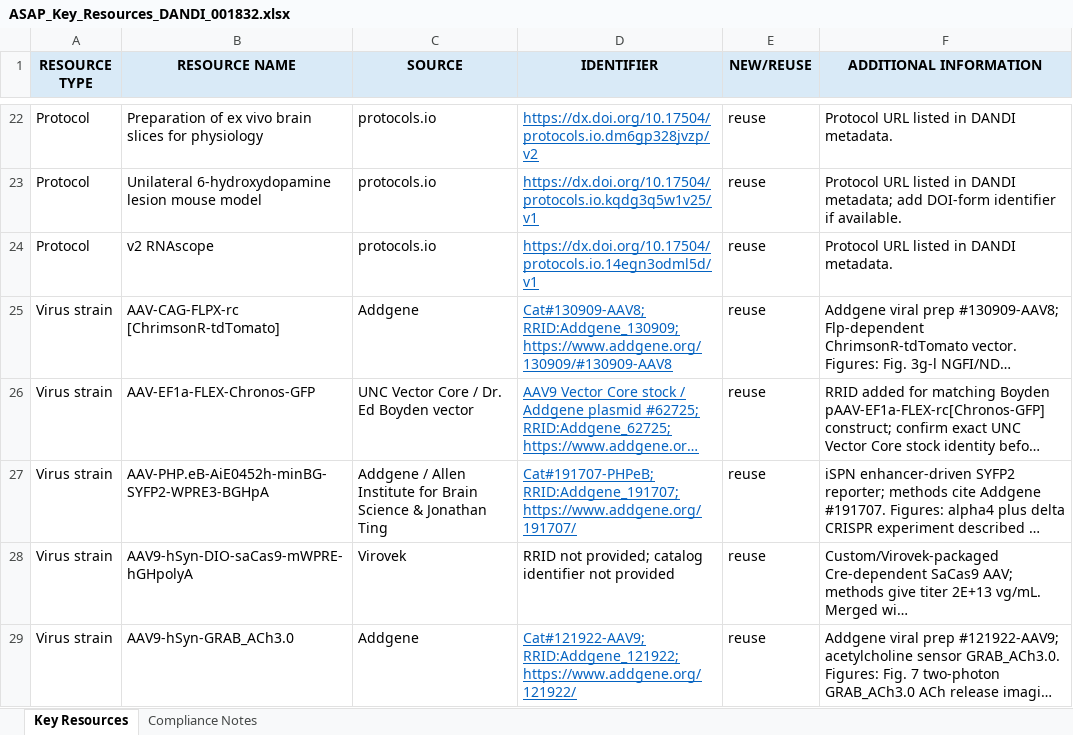
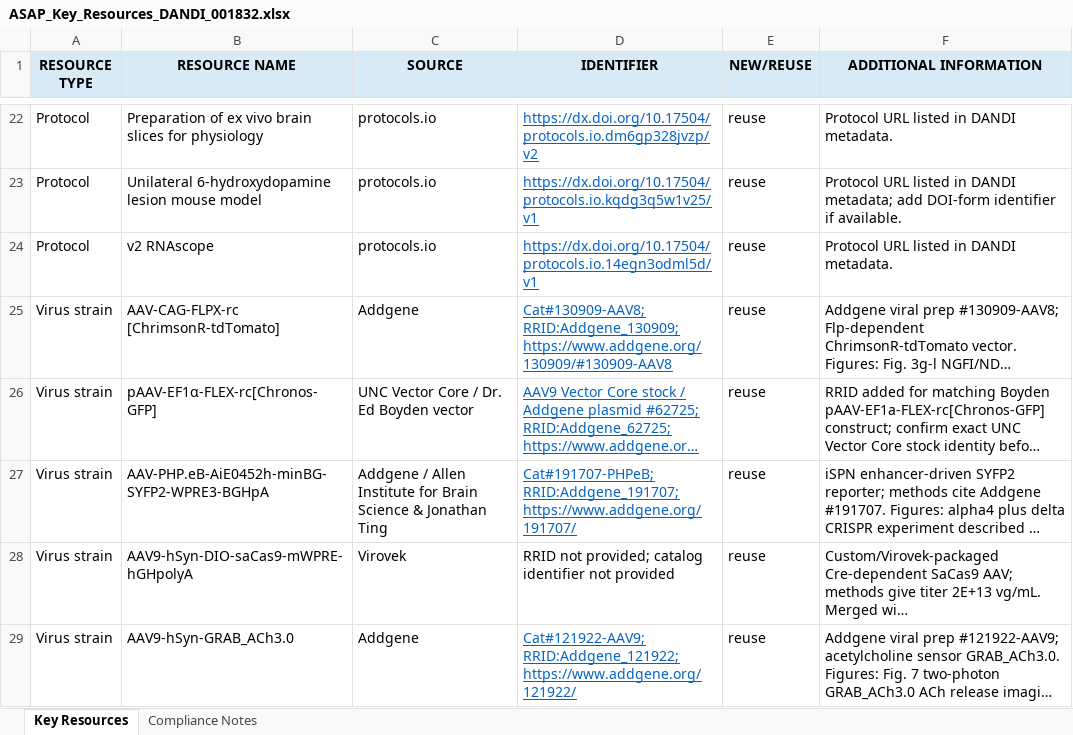
Before and after one commit to vernonclarke/analysis_Belal2026, an Excel workbook: Key Resources/ASAP_Key_Resources_DANDI_001832.xlsx, sheet Key Resources, drawn as a sheet; only a part is shown, gaps mark what is left out; long unchanged cells end in …; values as stored, in another font and other column widths than the file's, no borders; the diff names each change by its address in the sheet, - before the commit and + after, or states it on an @@ line.

```diff
--- a/Key Resources/ASAP_Key_Resources_DANDI_001832.xlsx (sheet Key Resources)
+++ b/Key Resources/ASAP_Key_Resources_DANDI_001832.xlsx (sheet Key Resources)
-B26 (RESOURCE NAME): AAV-EF1a-FLEX-Chronos-GFP
+B26 (RESOURCE NAME): pAAV-EF1α-FLEX-rc[Chronos-GFP]
```
Also changed, not shown: 1 other file.
